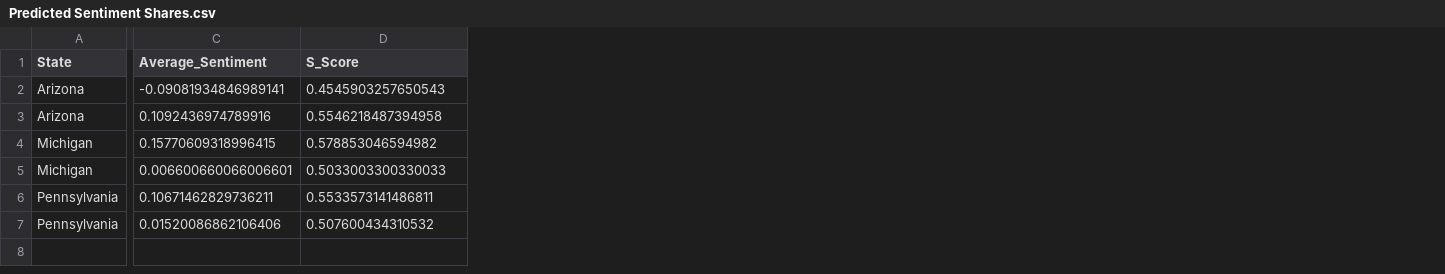
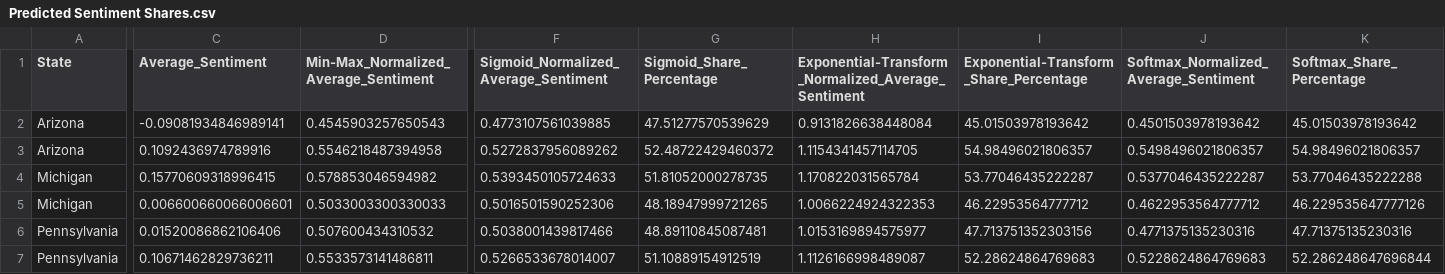
Before and after one commit to u-Kuro/Thesis-2024-U.S.-Presidential-Election-Sentiment-Analysis, a CSV file: 5) BERT Based Models/Model Results and Actual Data/Predicted Sentiment Shares.csv, drawn as a sheet; only a part is shown, gaps mark what is left out; addresses are those after the commit; the diff covers the shown part only; the diff names each change by its address in the sheet, - before the commit and + after, or states it on an @@ line.

```diff
--- a/5) BERT Based Models/Model Results and Actual Data/Predicted Sentiment Shares.csv
+++ b/5) BERT Based Models/Model Results and Actual Data/Predicted Sentiment Shares.csv
+column F, rows 1-5: Sigmoid_Normalized_Average_Sentiment | 0.4773107561039885 | 0.5272837956089262 | 0.5393450105724633 | 0.5016501590252306; row 7: 0.5266533678014007
+column G (Sigmoid_Share_Percentage), rows 2-5: 47.51277570539629 | 52.48722429460372 | 51.81052000278735 | 48.18947999721265; row 7: 51.10889154912519
+column H, rows 1-5: Exponential-Transform_Normalized_Average_Sentiment | 0.9131826638448084 | 1.1154341457114705 | 1.170822031565784 | 1.0066224924322353; row 7: 1.1126166998489087
+column I, rows 1-5: Exponential-Transform_Share_Percentage | 45.01503978193642 | 54.98496021806357 | 53.77046435222287 | 46.22953564777712; row 7: 52.28624864769683
+column J, rows 1-5: Softmax_Normalized_Average_Sentiment | 0.4501503978193642 | 0.5498496021806357 | 0.5377046435222287 | 0.4622953564777712; row 7: 0.5228624864769683
+column K (Softmax_Share_Percentage), rows 2-5: 45.01503978193642 | 54.98496021806357 | 53.77046435222288 | 46.229535647777126; row 7: 52.286248647696844
-D1: S_Score
+D1: Min-Max_Normalized_Average_Sentiment
@@ row 7 moved to row 6: Pennsylvania @@
```
Also changed, not shown: 1 edited cell elsewhere in this file, 1 other file.
